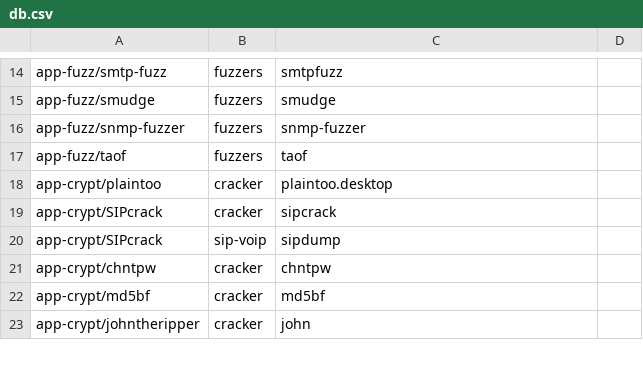
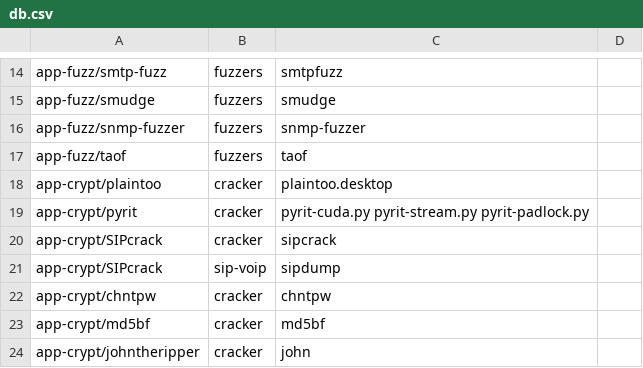
Before and after one commit to pentoo/genmenu, a CSV file: src/share/genmenu/db.csv, drawn as a sheet; only a part is shown, gaps mark what is left out.

Commit message:
* Adding pyrit menu entries

```diff
--- a/src/share/genmenu/db.csv
+++ b/src/share/genmenu/db.csv
@@ -18,2 +18,3 @@ app-fuzz/taof,fuzzers,taof
 app-crypt/plaintoo,cracker,plaintoo.desktop
+app-crypt/pyrit,cracker,pyrit-cuda.py pyrit-stream.py pyrit-padlock.py,
 app-crypt/SIPcrack,cracker,sipcrack
```
